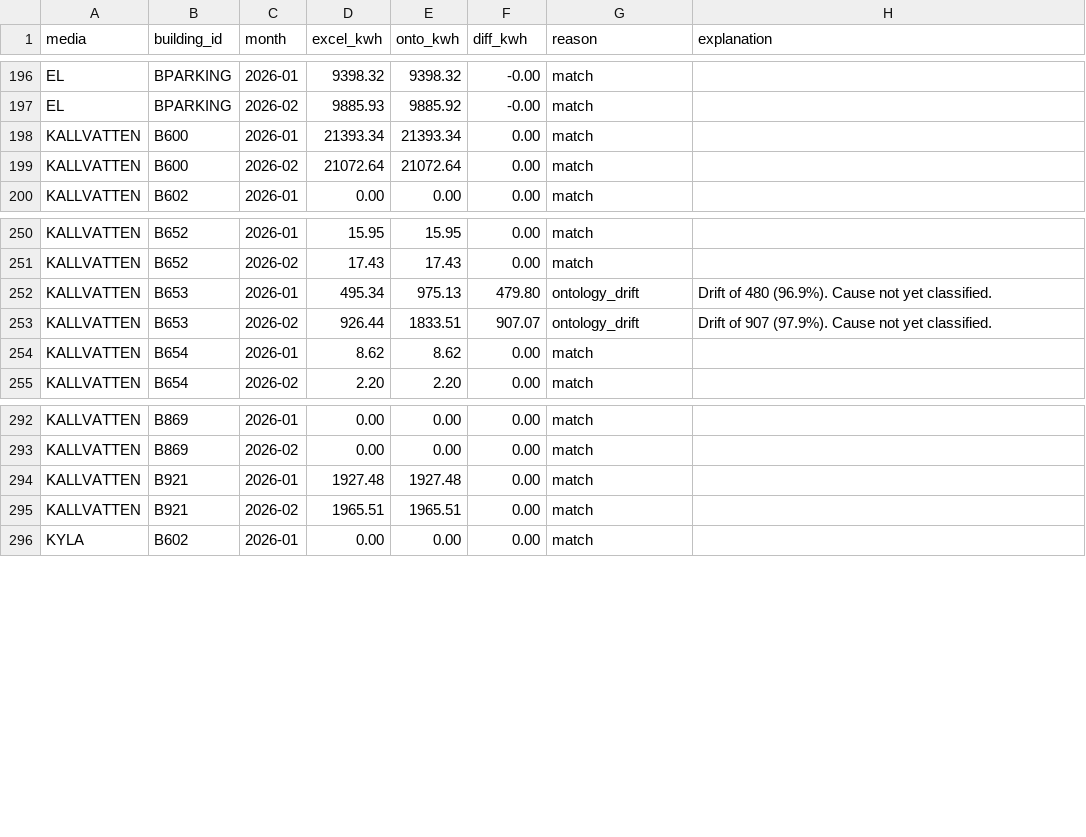
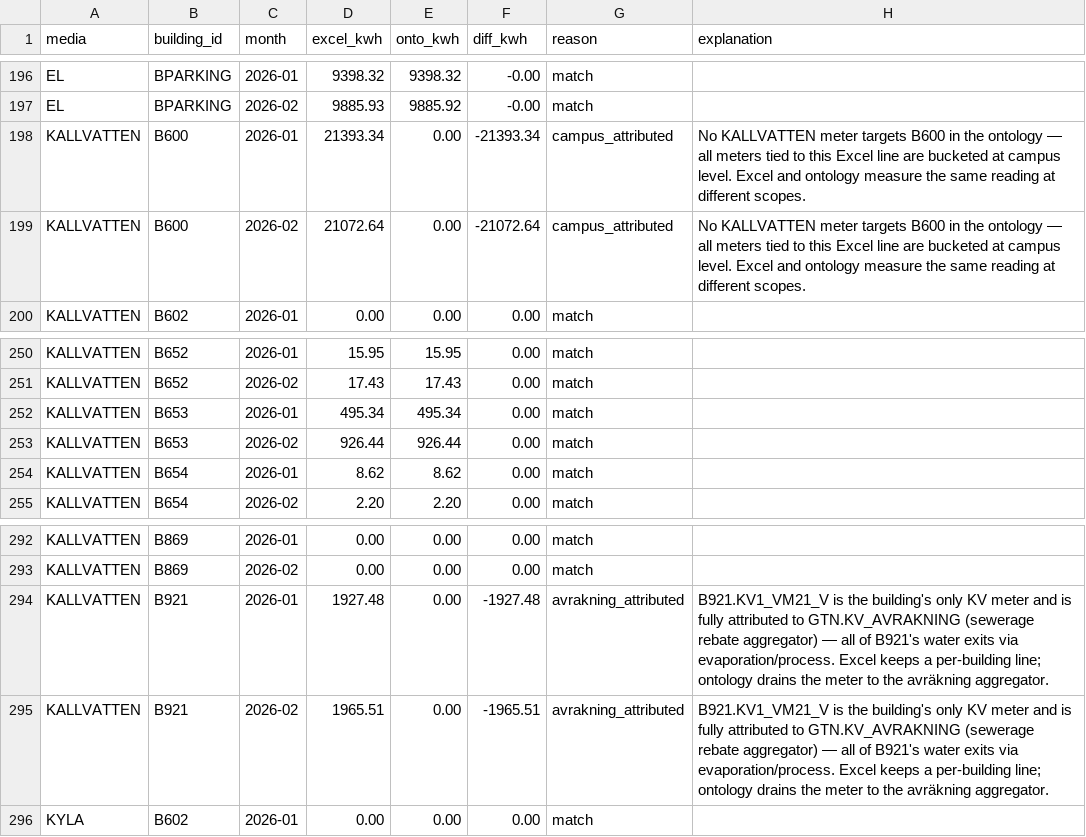
Before and after one commit to luiscarlon/graphite, a CSV file: data/sites/gartuna/excel_comparison_annotations.csv, drawn as a sheet; only a part is shown, gaps mark what is left out.

```diff
--- a/data/sites/gartuna/excel_comparison_annotations.csv
+++ b/data/sites/gartuna/excel_comparison_annotations.csv
@@ -197,4 +197,4 @@ EL,BPARKING,2026-01,9398.32,9398.32,-0.00,match,
 EL,BPARKING,2026-02,9885.93,9885.92,-0.00,match,
-KALLVATTEN,B600,2026-01,21393.34,21393.34,0.00,match,
-KALLVATTEN,B600,2026-02,21072.64,21072.64,0.00,match,
+KALLVATTEN,B600,2026-01,21393.34,0.00,-21393.34,campus_attributed,No KALLVATTEN meter targets B600 in the ontology — all meters tied to this Excel line are bucketed at campus level. Excel and ontology measure the same reading at different scopes.
+KALLVATTEN,B600,2026-02,21072.64,0.00,-21072.64,campus_attributed,No KALLVATTEN meter targets B600 in the ontology — all meters tied to this Excel line are bucketed at campus level. Excel and ontology measure the same reading at different scopes.
 KALLVATTEN,B602,2026-01,0.00,0.00,0.00,match,
@@ -251,4 +251,4 @@ KALLVATTEN,B652,2026-01,15.95,15.95,0.00,match,
 KALLVATTEN,B652,2026-02,17.43,17.43,0.00,match,
-KALLVATTEN,B653,2026-01,495.34,975.13,479.80,ontology_drift,Drift of 480 (96.9%). Cause not yet classified.
-KALLVATTEN,B653,2026-02,926.44,1833.51,907.07,ontology_drift,Drift of 907 (97.9%). Cause not yet classified.
+KALLVATTEN,B653,2026-01,495.34,495.34,0.00,match,
+KALLVATTEN,B653,2026-02,926.44,926.44,0.00,match,
 KALLVATTEN,B654,2026-01,8.62,8.62,0.00,match,
@@ -293,4 +293,4 @@ KALLVATTEN,B869,2026-01,0.00,0.00,0.00,match,
 KALLVATTEN,B869,2026-02,0.00,0.00,0.00,match,
-KALLVATTEN,B921,2026-01,1927.48,1927.48,0.00,match,
-KALLVATTEN,B921,2026-02,1965.51,1965.51,0.00,match,
+KALLVATTEN,B921,2026-01,1927.48,0.00,-1927.48,avrakning_attributed,B921.KV1_VM21_V is the building's only KV meter and is fully attributed to GTN.KV_AVRAKNING (sewerage rebate aggregator) — all of B921's water exits via evaporation/process. Excel keeps a per-building line; ontology drains the meter to the avräkning aggregator.
+KALLVATTEN,B921,2026-02,1965.51,0.00,-1965.51,avrakning_attributed,B921.KV1_VM21_V is the building's only KV meter and is fully attributed to GTN.KV_AVRAKNING (sewerage rebate aggregator) — all of B921's water exits via evaporation/process. Excel keeps a per-building line; ontology drains the meter to the avräkning aggregator.
 KYLA,B602,2026-01,0.00,0.00,0.00,match,
```
Also changed, not shown: data/sites/gartuna/meter_allocations.csv, data/sites/gartuna/meter_relations.csv, 7 other files.
